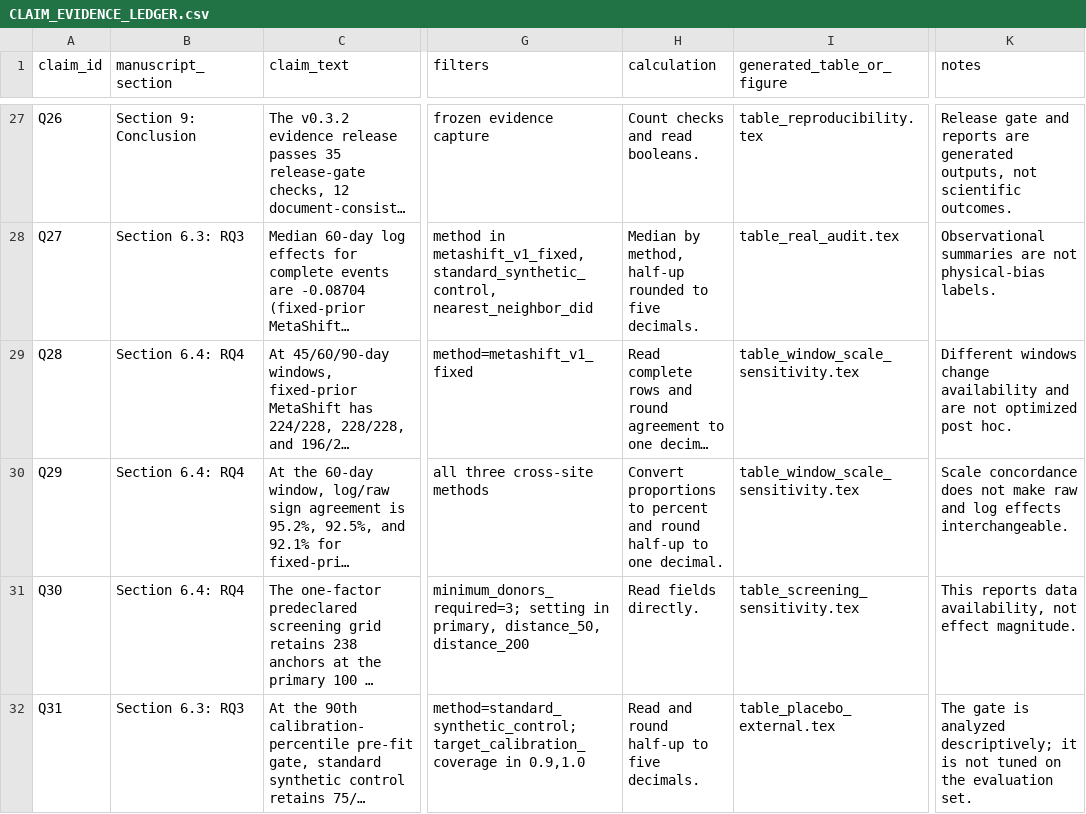
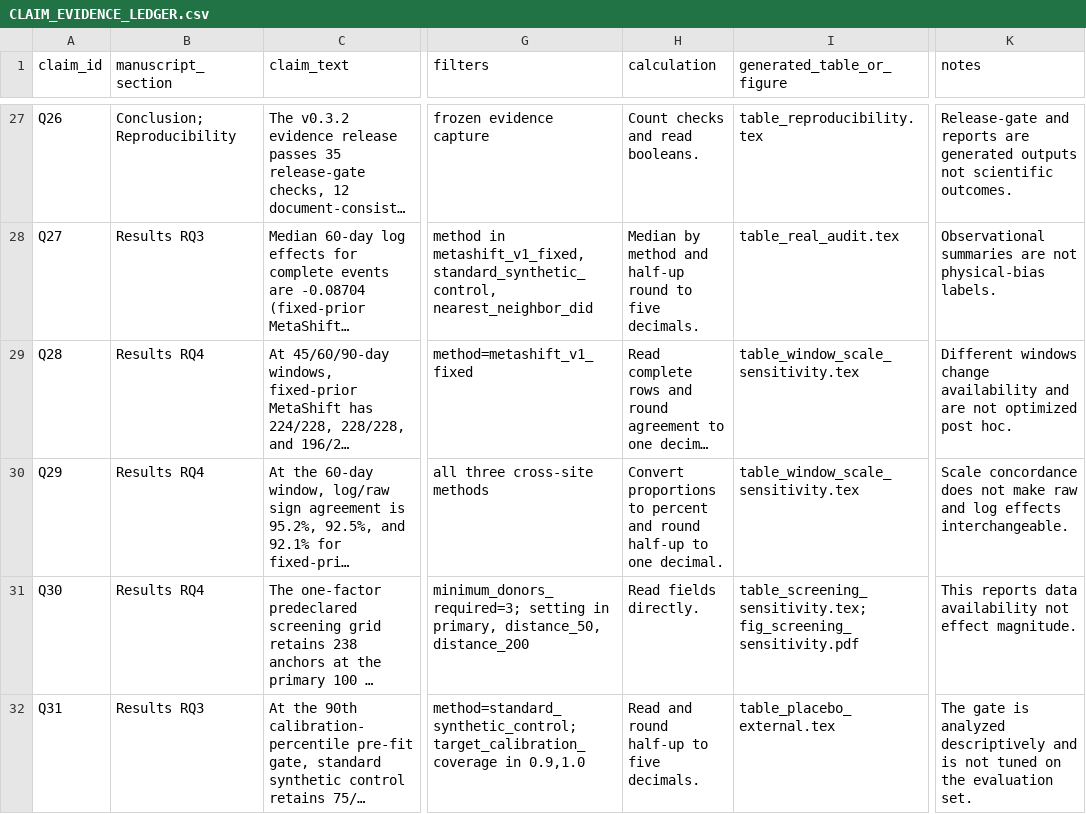
Before and after one commit to cb984-cmd/MetaShift, a CSV file: paper/latex/CLAIM_EVIDENCE_LEDGER.csv, drawn as a sheet; only a part is shown, gaps mark what is left out; long unchanged cells end in …; the diff covers the shown part only; the diff names each change by its address in the sheet, - before the commit and + after, or states it on an @@ line.

```diff
--- a/paper/latex/CLAIM_EVIDENCE_LEDGER.csv
+++ b/paper/latex/CLAIM_EVIDENCE_LEDGER.csv
-B27 (manuscript_section): Section 9: Conclusion
+B27 (manuscript_section): Conclusion; Reproducibility
-K27 (notes): Release gate and reports are generated outputs, not scientific…
+K27 (notes): Release-gate and reports are generated outputs not scientific…
-B28 (manuscript_section): Section 6.3: RQ3
+B28 (manuscript_section): Results RQ3
-H28 (calculation): Median by method, half-up rounded to five…
+H28 (calculation): Median by method and half-up round to five…
-B29:B31 (manuscript_section): Section 6.4: RQ4
+B29:B31 (manuscript_section): Results RQ4
-I31 (generated_table_or_figure): table_screening_sensitivity.tex
+I31 (generated_table_or_figure): table_screening_sensitivity.tex; fig_screening_sensitivity.pdf
-K31 (notes): …reports data availability, not effect…
+K31 (notes): …reports data availability not effect…
-B32 (manuscript_section): Section 6.3: RQ3
+B32 (manuscript_section): Results RQ3
-K32 (notes): …is analyzed descriptively; it is not…
+K32 (notes): …is analyzed descriptively and is not…
```
Also changed, not shown: 4 added rows and 42 edited cells elsewhere in this file, 55 other files.
